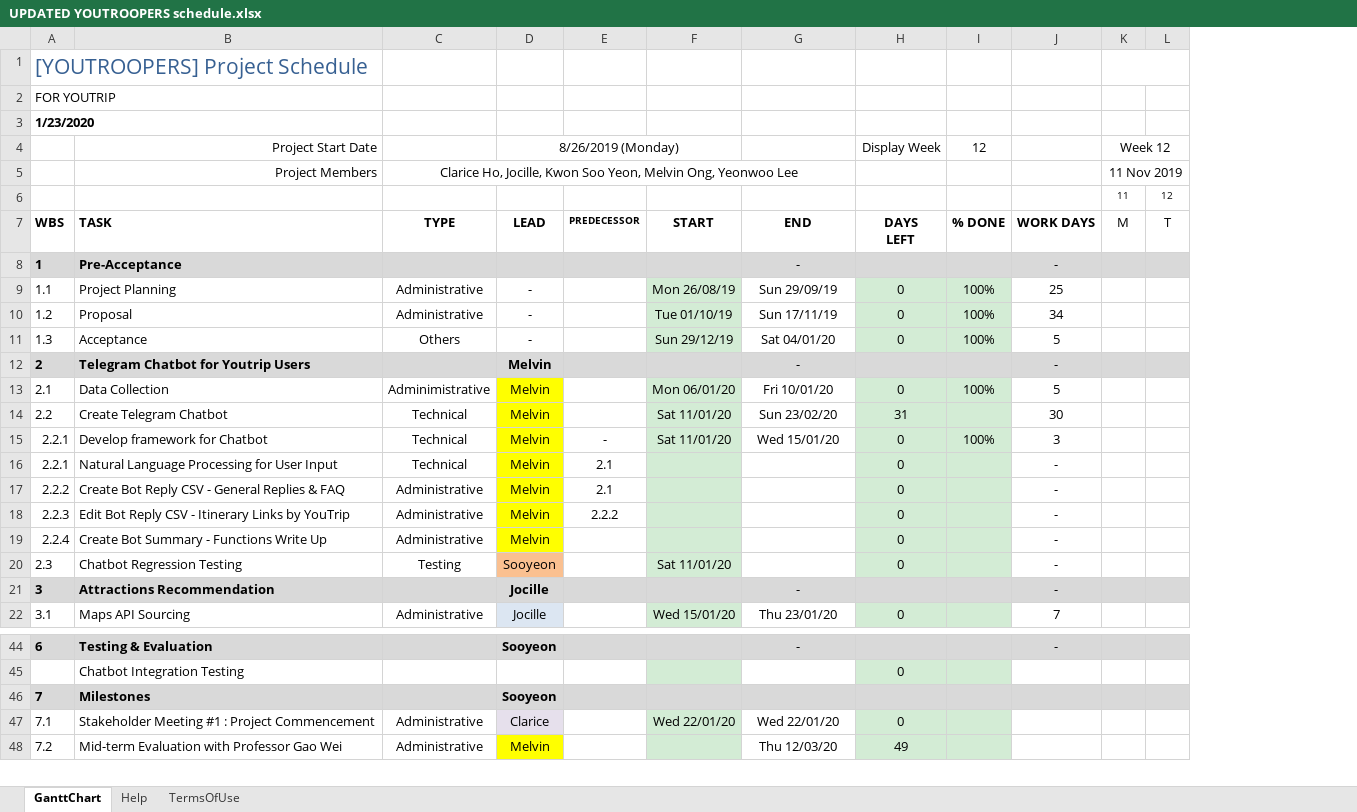
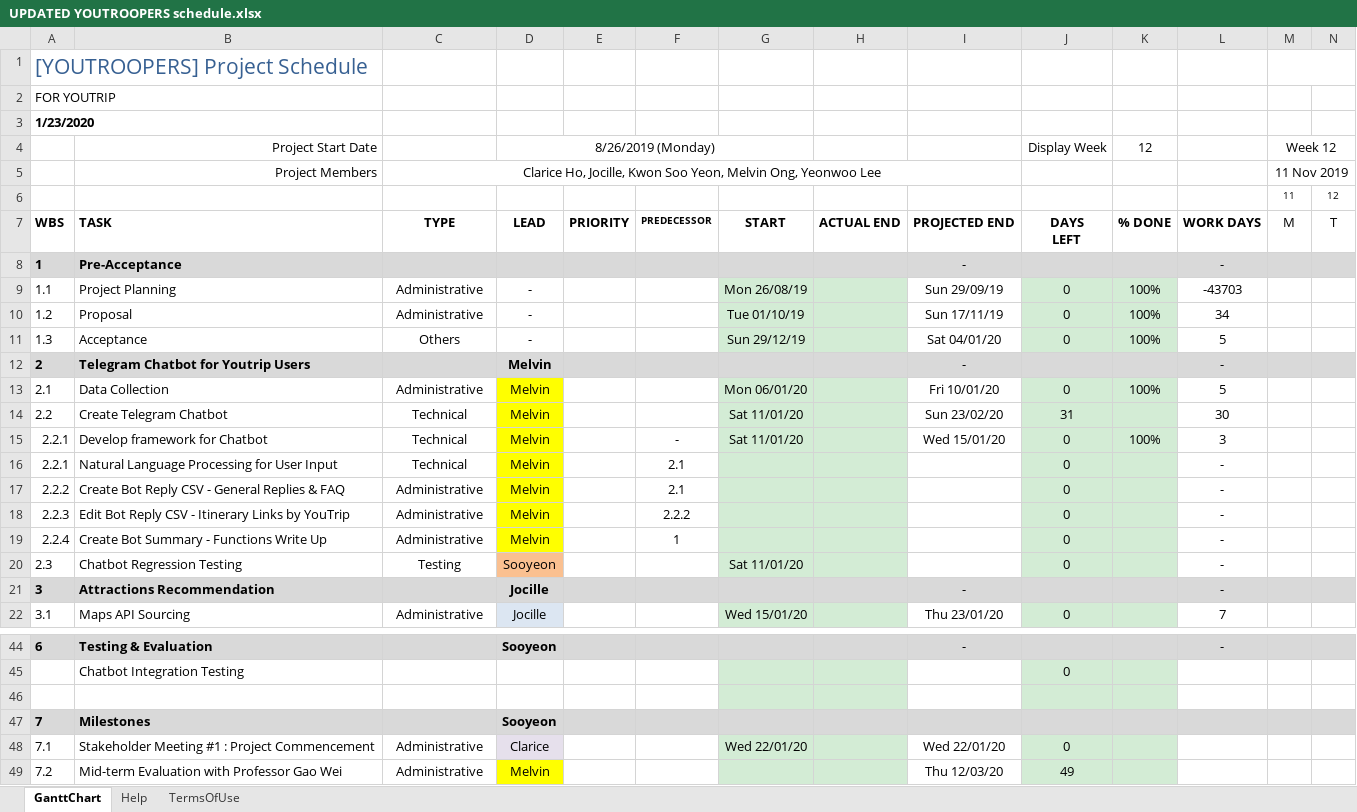
Before and after one commit to melkhun/smutroopers, an Excel workbook: UPDATED YOUTROOPERS schedule.xlsx, sheet GanttChart, drawn as a sheet; only a part is shown, gaps mark what is left out; values as stored, in another font and other column widths than the file's, no borders; charts and pictures and conditional formats not drawn; addresses are those after the commit; rows hold the shown columns only; the diff names each change by its address in the sheet, - before the commit and + after, or states it on an @@ line.

```diff
--- a/UPDATED YOUTROOPERS schedule.xlsx (sheet GanttChart)
+++ b/UPDATED YOUTROOPERS schedule.xlsx (sheet GanttChart)
+column E, row 7: PRIORITY
+column H, row 7: ACTUAL END
-I7: END
+I7: PROJECTED END
-L9: 25
+L9: -43703
-C13: Adminimistrative
+C13: Administrative
-F19: (empty)
+F19: 1
+row 46: (empty)
```
Also changed, not shown: formulas that keep their value, charts or pictures, 6 other files.
